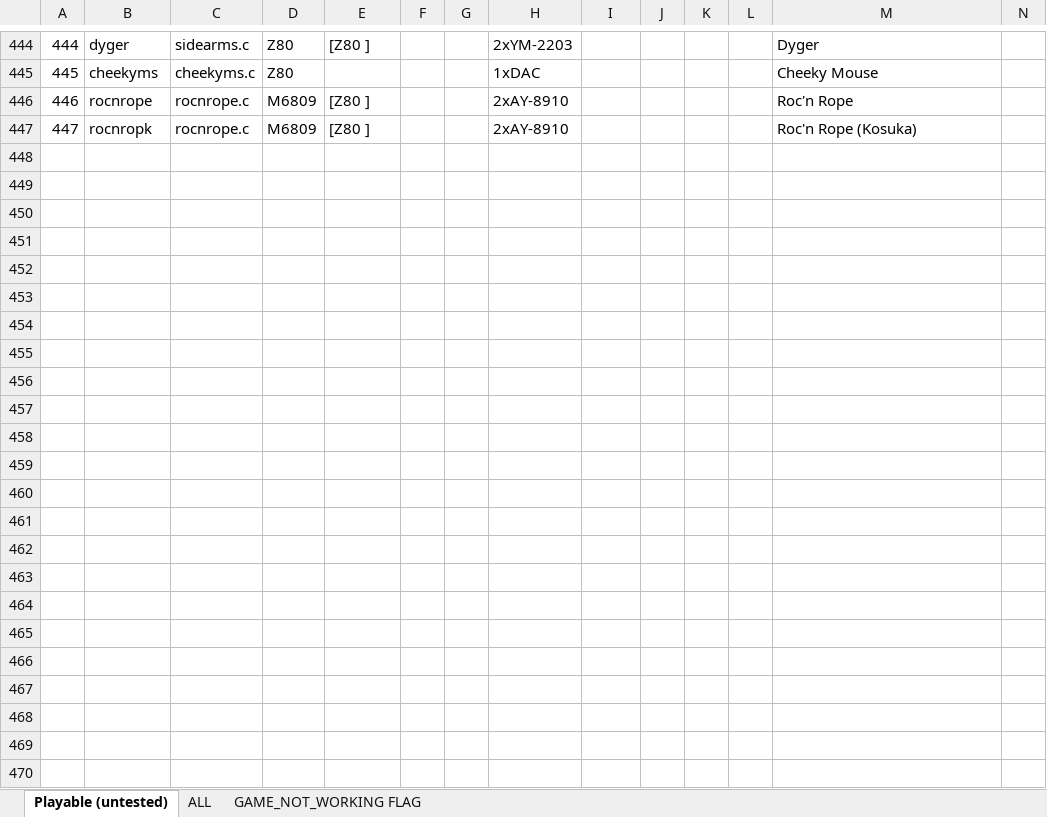
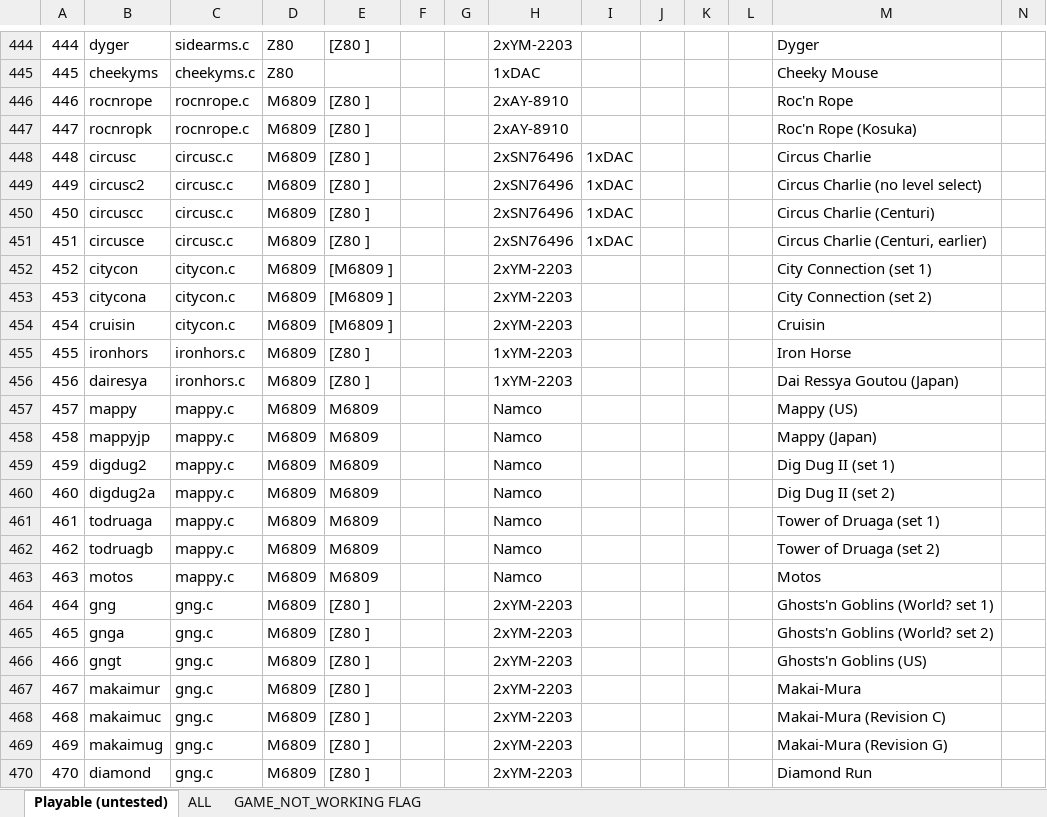
Before and after one commit to georgemoralis/arcadeflex, an Excel workbook: 0.36/compatibility.xlsx, sheet Playable (untested), drawn as a sheet; only a part is shown, gaps mark what is left out; values as stored, in another font and other column widths than the file's, no borders; rows hold the shown columns only; the diff names each change by its address in the sheet, - before the commit and + after, or states it on an @@ line.

Commit message:
036 : circusc,citycon,gng,ironhors,mappy drivers

```diff
--- a/0.36/compatibility.xlsx (sheet Playable (untested))
+++ b/0.36/compatibility.xlsx (sheet Playable (untested))
+row 448: 448 | circusc | circusc.c | M6809 | [Z80 ] |  |  | 2xSN76496 | 1xDAC |  |  |  | Circus Charlie
+row 449: 449 | circusc2 | circusc.c | M6809 | [Z80 ] |  |  | 2xSN76496 | 1xDAC |  |  |  | Circus Charlie (no level select)
+row 450: 450 | circuscc | circusc.c | M6809 | [Z80 ] |  |  | 2xSN76496 | 1xDAC |  |  |  | Circus Charlie (Centuri)
+row 451: 451 | circusce | circusc.c | M6809 | [Z80 ] |  |  | 2xSN76496 | 1xDAC |  |  |  | Circus Charlie (Centuri, earlier)
+row 452: 452 | citycon | citycon.c | M6809 | [M6809 ] |  |  | 2xYM-2203 |  |  |  |  | City Connection (set 1)
+row 453: 453 | citycona | citycon.c | M6809 | [M6809 ] |  |  | 2xYM-2203 |  |  |  |  | City Connection (set 2)
+row 454: 454 | cruisin | citycon.c | M6809 | [M6809 ] |  |  | 2xYM-2203 |  |  |  |  | Cruisin
+row 455: 455 | ironhors | ironhors.c | M6809 | [Z80 ] |  |  | 1xYM-2203 |  |  |  |  | Iron Horse
+row 456: 456 | dairesya | ironhors.c | M6809 | [Z80 ] |  |  | 1xYM-2203 |  |  |  |  | Dai Ressya Goutou (Japan)
+row 457: 457 | mappy | mappy.c | M6809 | M6809 |  |  | Namco |  |  |  |  | Mappy (US)
+row 458: 458 | mappyjp | mappy.c | M6809 | M6809 |  |  | Namco |  |  |  |  | Mappy (Japan)
+row 459: 459 | digdug2 | mappy.c | M6809 | M6809 |  |  | Namco |  |  |  |  | Dig Dug II (set 1)
+row 460: 460 | digdug2a | mappy.c | M6809 | M6809 |  |  | Namco |  |  |  |  | Dig Dug II (set 2)
+row 461: 461 | todruaga | mappy.c | M6809 | M6809 |  |  | Namco |  |  |  |  | Tower of Druaga (set 1)
+row 462: 462 | todruagb | mappy.c | M6809 | M6809 |  |  | Namco |  |  |  |  | Tower of Druaga (set 2)
+row 463: 463 | motos | mappy.c | M6809 | M6809 |  |  | Namco |  |  |  |  | Motos
+row 464: 464 | gng | gng.c | M6809 | [Z80 ] |  |  | 2xYM-2203 |  |  |  |  | Ghosts'n Goblins (World? set 1)
+row 465: 465 | gnga | gng.c | M6809 | [Z80 ] |  |  | 2xYM-2203 |  |  |  |  | Ghosts'n Goblins (World? set 2)
+row 466: 466 | gngt | gng.c | M6809 | [Z80 ] |  |  | 2xYM-2203 |  |  |  |  | Ghosts'n Goblins (US)
+row 467: 467 | makaimur | gng.c | M6809 | [Z80 ] |  |  | 2xYM-2203 |  |  |  |  | Makai-Mura
+row 468: 468 | makaimuc | gng.c | M6809 | [Z80 ] |  |  | 2xYM-2203 |  |  |  |  | Makai-Mura (Revision C)
+row 469: 469 | makaimug | gng.c | M6809 | [Z80 ] |  |  | 2xYM-2203 |  |  |  |  | Makai-Mura (Revision G)
+row 470: 470 | diamond | gng.c | M6809 | [Z80 ] |  |  | 2xYM-2203 |  |  |  |  | Diamond Run
```
Also changed, not shown: sheet ALL, sheet GAME_NOT_WORKING FLAG, 24 other files.
